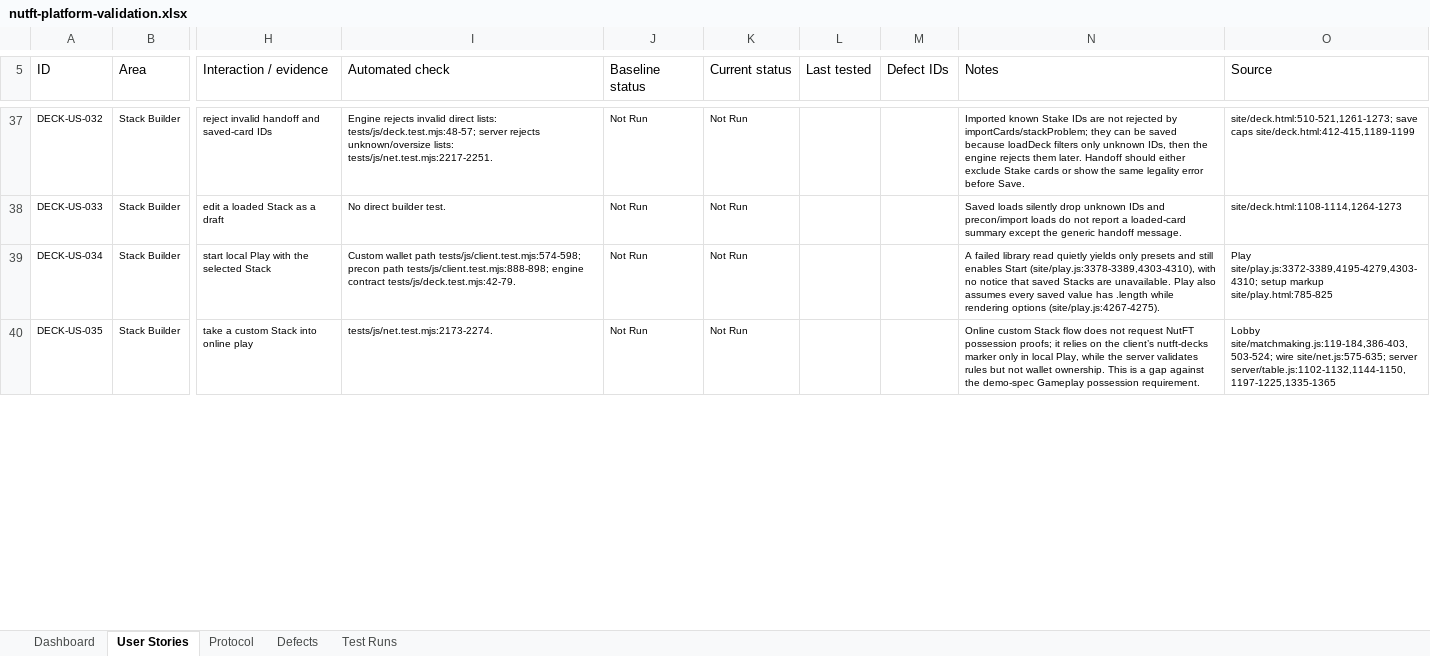
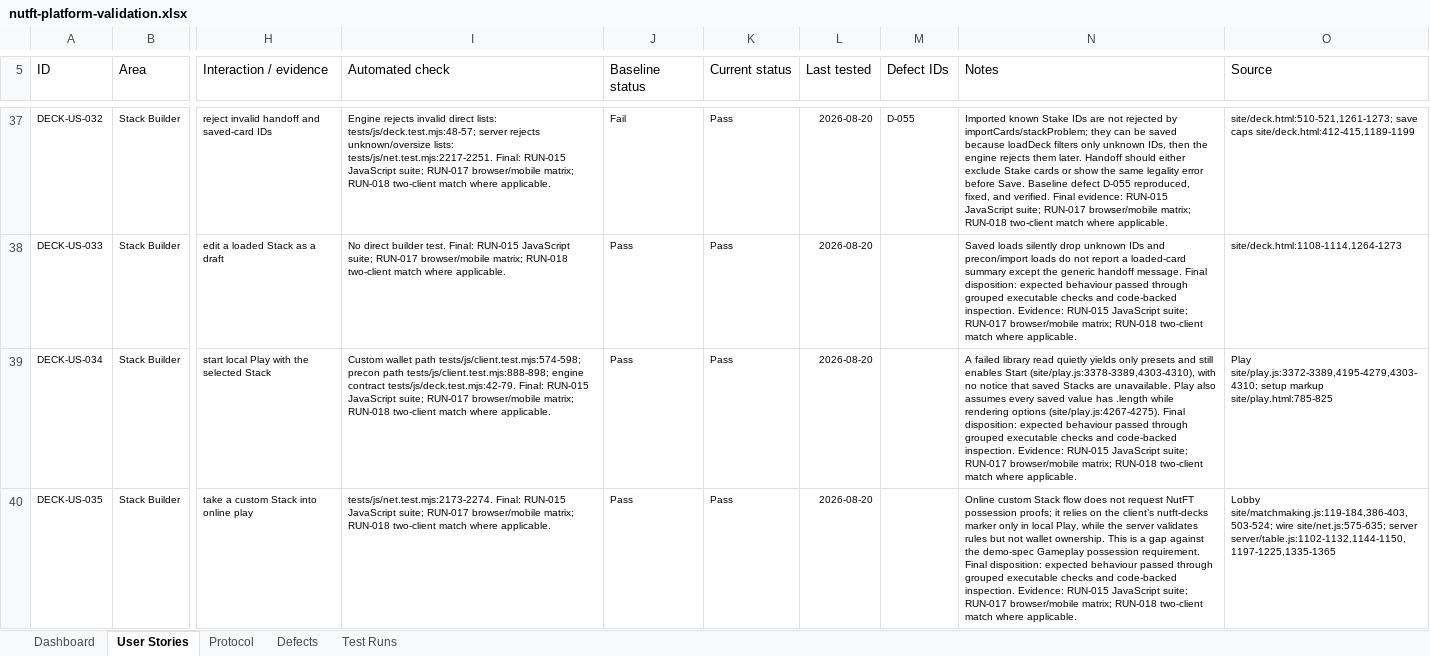
Before and after one commit to BIMbeamFLX/600BillionTimelockTCG, an Excel workbook: outputs/01a015ae-ab4f-7202-8d77-0679917a61c4/nutft-platform-validation.xlsx, sheet User Stories, drawn as a sheet; only a part is shown, gaps mark what is left out; values as stored, in another font and other column widths than the file's, no borders; conditional formats and table styles not drawn; the diff covers the shown part only; the diff names each change by its address in the sheet, - before the commit and + after, or states it on an @@ line.

Commit message:
docs: finalize NutFT validation tracker

```diff
--- a/outputs/01a015ae-ab4f-7202-8d77-0679917a61c4/nutft-platform-validation.xlsx (sheet User Stories)
+++ b/outputs/01a015ae-ab4f-7202-8d77-0679917a61c4/nutft-platform-validation.xlsx (sheet User Stories)
-I37 (Automated check): …lists: tests/js/net.test.mjs:2217-2251.
+I37 (Automated check): …lists: tests/js/net.test.mjs:2217-2251. Final: RUN-015 JavaScript suite; RUN-017 browser/mobile matrix; RUN-018 two-client match where applicable.
-J37 (Baseline status): Not Run
+J37 (Baseline status): Fail
-K37:K40 (Current status): Not Run
+K37:K40 (Current status): Pass
-L37:L40 (Last tested): (empty)
+L37:L40 (Last tested): 2026-08-20
-M37 (Defect IDs): (empty)
+M37 (Defect IDs): D-055
-N37 (Notes): …before Save.
+N37 (Notes): …before Save. Baseline defect D-055 reproduced, fixed, and verified. Final evidence: RUN-015 JavaScript suite; RUN-017 browser/mobile matrix; RUN-018 two-client match where applicable.
-I38 (Automated check): …builder test.
+I38 (Automated check): …builder test. Final: RUN-015 JavaScript suite; RUN-017 browser/mobile matrix; RUN-018 two-client match where applicable.
-J38:J40 (Baseline status): Not Run
+J38:J40 (Baseline status): Pass
-N38 (Notes): …handoff message.
+N38 (Notes): …handoff message. Final disposition: expected behaviour passed through grouped executable checks and code-backed inspection. Evidence: RUN-015 JavaScript suite; RUN-017 browser/mobile matrix; RUN-018 two-client match where applicable.
-I39 (Automated check): …contract tests/js/deck.test.mjs:42-79.
+I39 (Automated check): …contract tests/js/deck.test.mjs:42-79. Final: RUN-015 JavaScript suite; RUN-017 browser/mobile matrix; RUN-018 two-client match where applicable.
-N39 (Notes): …options (site/play.js:4267-4275).
+N39 (Notes): …options (site/play.js:4267-4275). Final disposition: expected behaviour passed through grouped executable checks and code-backed inspection. Evidence: RUN-015 JavaScript suite; RUN-017 browser/mobile matrix; RUN-018 two-client match where applicable.
-I40 (Automated check): tests/js/net.test.mjs:2173-2274.
+I40 (Automated check): tests/js/net.test.mjs:2173-2274. Final: RUN-015 JavaScript suite; RUN-017 browser/mobile matrix; RUN-018 two-client match where applicable.
-N40 (Notes): …possession requirement.
+N40 (Notes): …possession requirement. Final disposition: expected behaviour passed through grouped executable checks and code-backed inspection. Evidence: RUN-015 JavaScript suite; RUN-017 browser/mobile matrix; RUN-018 two-client match where applicable.
```
Also changed, not shown: 1777 edited cells elsewhere in this sheet, sheet Defects, sheet Test Runs, sheet Protocol, sheet Dashboard.
